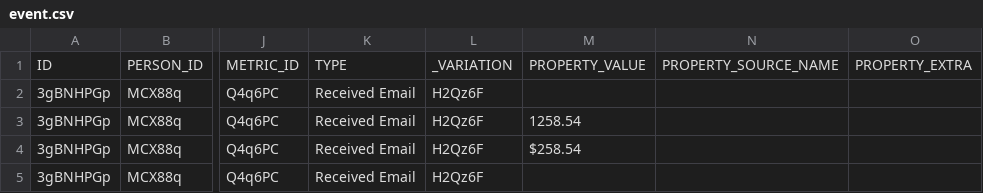
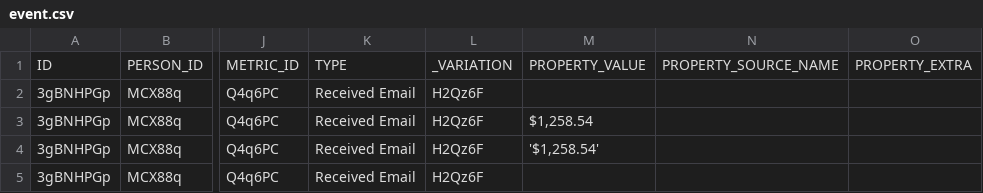
Before and after one commit to fivetran/dbt_klaviyo, a CSV file: integration_tests/seeds/event.csv, drawn as a sheet; only a part is shown, gaps mark what is left out; the diff names each change by its address in the sheet, - before the commit and + after, or states it on an @@ line.

```diff
--- a/integration_tests/seeds/event.csv
+++ b/integration_tests/seeds/event.csv
-M3: 1258.54
+M3: $1,258.54
-M4: $258.54
+M4: '$1,258.54'
```
Also changed, not shown: 2 other files.
